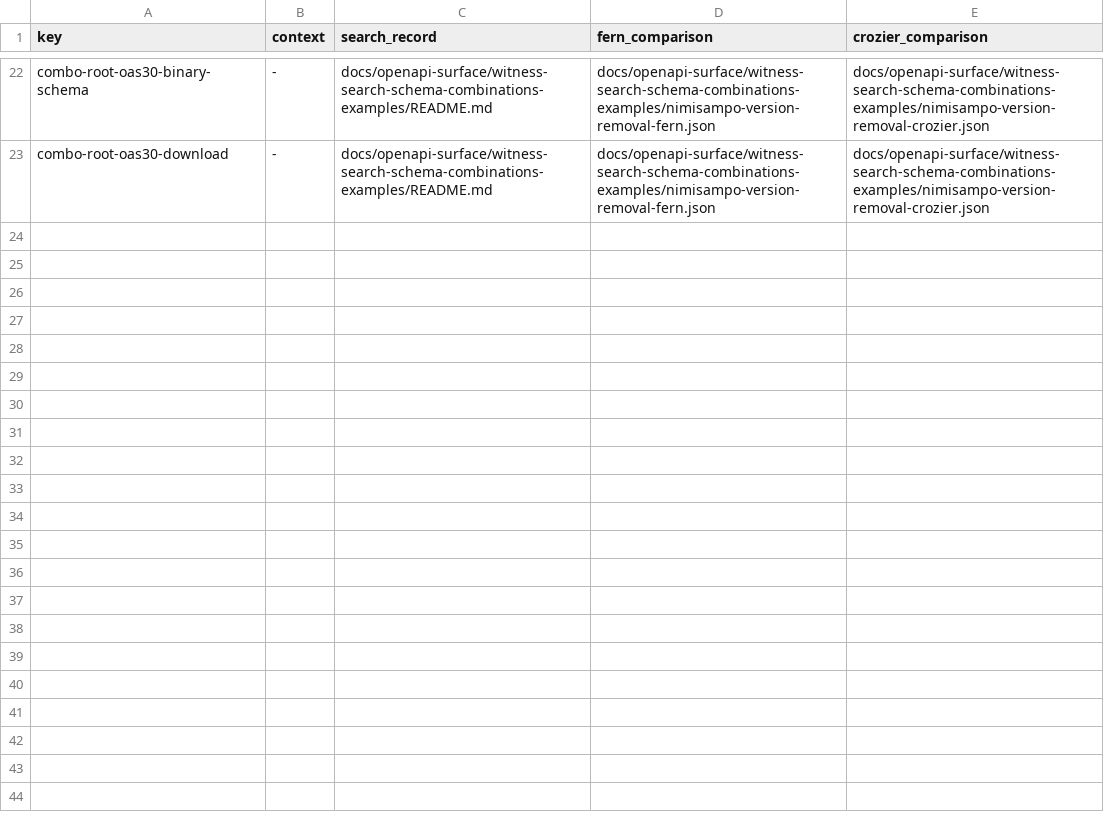
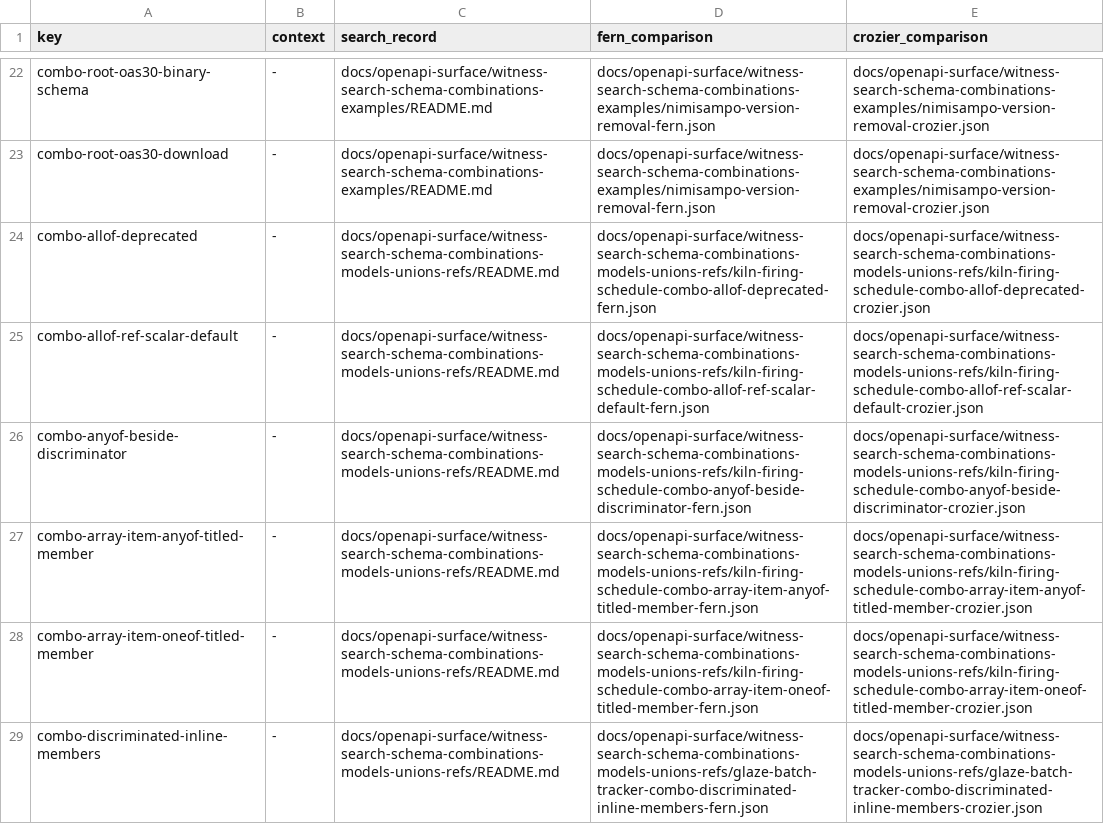
Before and after one commit to nickderobertis/crozier, a TSV file: docs/openapi-surface/output-insensitive.tsv, drawn as a sheet; only a part is shown, gaps mark what is left out.

```diff
--- a/docs/openapi-surface/output-insensitive.tsv
+++ b/docs/openapi-surface/output-insensitive.tsv
@@ -23 +23,7 @@ combo-root-oas30-binary-schema	-	docs/openapi-surface/witness-search-schema-comb
 combo-root-oas30-download	-	docs/openapi-surface/witness-search-schema-combinations-examples/README.md	docs/openapi-surface/witness-search-schema-combinations-examples/nimisampo-version-removal-fern.json	docs/openapi-surface/witness-search-schema-combinations-examples/nimisampo-version-removal-crozier.json
+combo-allof-deprecated	-	docs/openapi-surface/witness-search-schema-combinations-models-unions-refs/README.md	docs/openapi-surface/witness-search-schema-combinations-models-unions-refs/kiln-firing-schedule-combo-allof-deprecated-fern.json	docs/openapi-surface/witness-search-schema-combinations-models-unions-refs/kiln-firing-schedule-combo-allof-deprecated-crozier.json
+combo-allof-ref-scalar-default	-	docs/openapi-surface/witness-search-schema-combinations-models-unions-refs/README.md	docs/openapi-surface/witness-search-schema-combinations-models-unions-refs/kiln-firing-schedule-combo-allof-ref-scalar-default-fern.json	docs/openapi-surface/witness-search-schema-combinations-models-unions-refs/kiln-firing-schedule-combo-allof-ref-scalar-default-crozier.json
+combo-anyof-beside-discriminator	-	docs/openapi-surface/witness-search-schema-combinations-models-unions-refs/README.md	docs/openapi-surface/witness-search-schema-combinations-models-unions-refs/kiln-firing-schedule-combo-anyof-beside-discriminator-fern.json	docs/openapi-surface/witness-search-schema-combinations-models-unions-refs/kiln-firing-schedule-combo-anyof-beside-discriminator-crozier.json
+combo-array-item-anyof-titled-member	-	docs/openapi-surface/witness-search-schema-combinations-models-unions-refs/README.md	docs/openapi-surface/witness-search-schema-combinations-models-unions-refs/kiln-firing-schedule-combo-array-item-anyof-titled-member-fern.json	docs/openapi-surface/witness-search-schema-combinations-models-unions-refs/kiln-firing-schedule-combo-array-item-anyof-titled-member-crozier.json
+combo-array-item-oneof-titled-member	-	docs/openapi-surface/witness-search-schema-combinations-models-unions-refs/README.md	docs/openapi-surface/witness-search-schema-combinations-models-unions-refs/kiln-firing-schedule-combo-array-item-oneof-titled-member-fern.json	docs/openapi-surface/witness-search-schema-combinations-models-unions-refs/kiln-firing-schedule-combo-array-item-oneof-titled-member-crozier.json
+combo-discriminated-inline-members	-	docs/openapi-surface/witness-search-schema-combinations-models-unions-refs/README.md	docs/openapi-surface/witness-search-schema-combinations-models-unions-refs/glaze-batch-tracker-combo-discriminated-inline-members-fern.json	docs/openapi-surface/witness-search-schema-combinations-models-unions-refs/glaze-batch-tracker-combo-discriminated-inline-members-crozier.json
```
Also changed, not shown: 35 other files.
